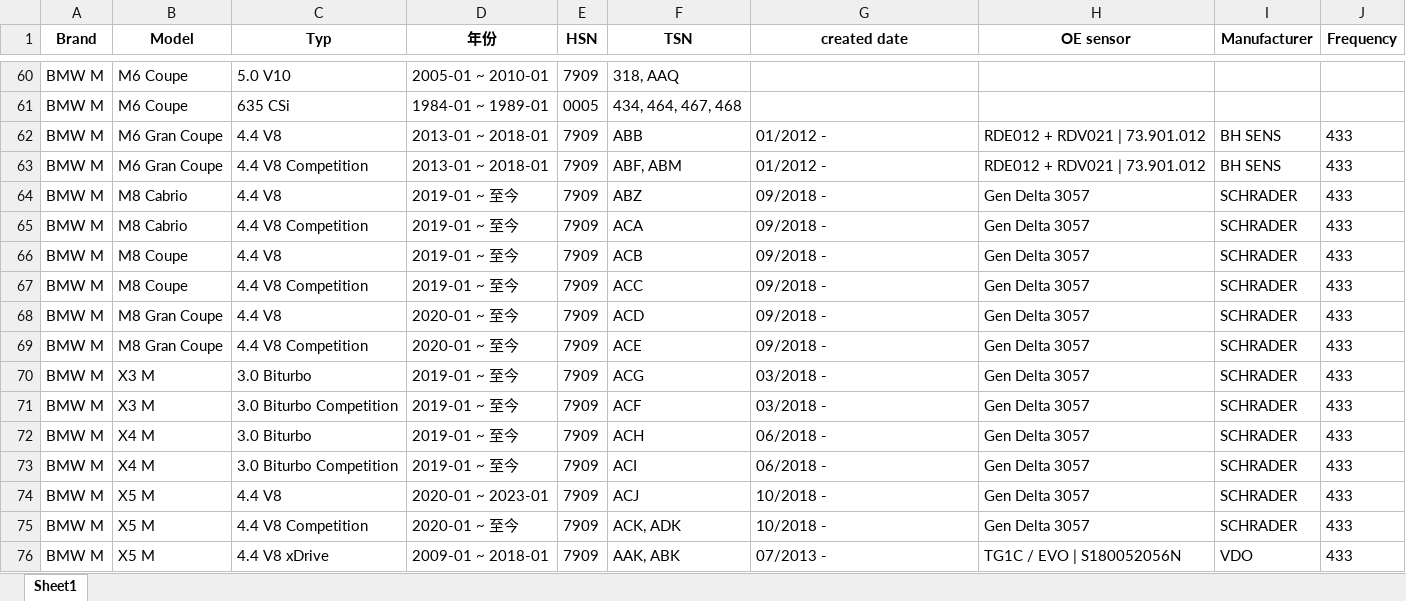
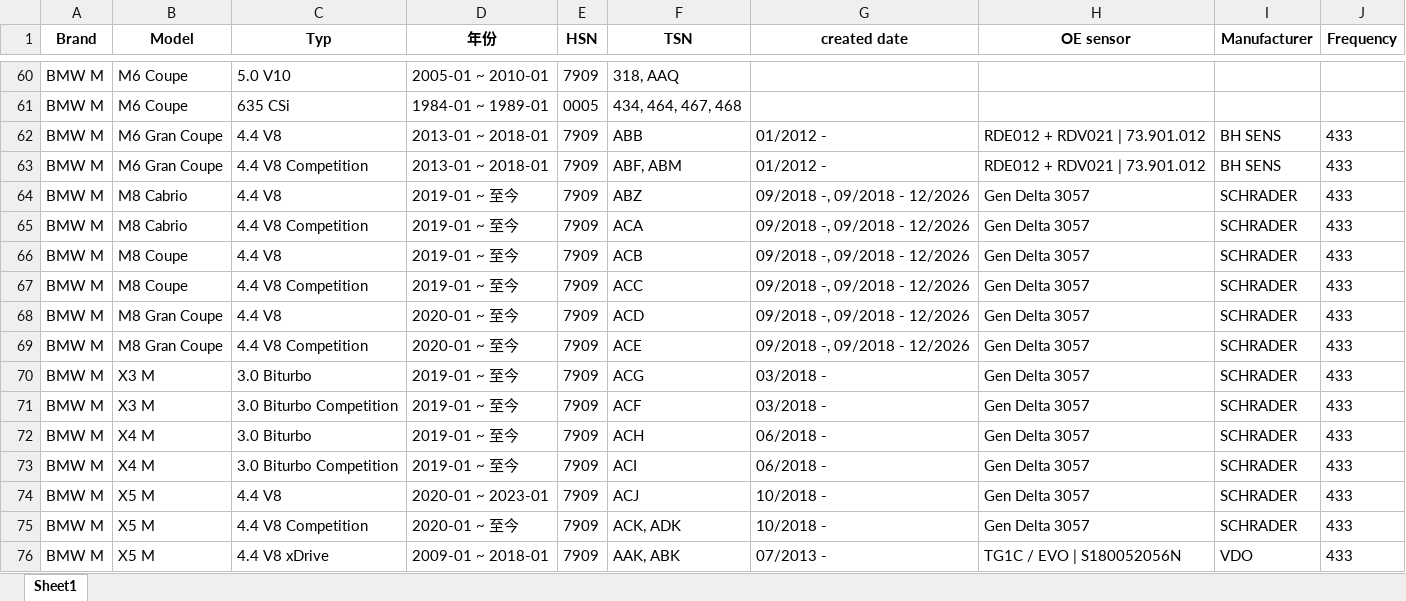
Before and after one commit to chi71211/OrangeInterpneu, an Excel workbook: 胎壓檢測器資料庫_V10/BMW M_Data.xlsx, sheet Sheet1, drawn as a sheet; only a part is shown, gaps mark what is left out; values as stored, in another font and other column widths than the file's, no borders; the diff names each change by its address in the sheet, - before the commit and + after, or states it on an @@ line.

```diff
--- a/胎壓檢測器資料庫_V10/BMW M_Data.xlsx (sheet Sheet1)
+++ b/胎壓檢測器資料庫_V10/BMW M_Data.xlsx (sheet Sheet1)
-G64:G69 (created date): 09/2018 -
+G64:G69 (created date): 09/2018 -, 09/2018 - 12/2026
```
Also changed, not shown: 胎壓檢測器資料庫_V10/AIWAYS_Data.xlsx, 胎壓檢測器資料庫_V10/AUDI_Data.xlsx, 9 other files.
